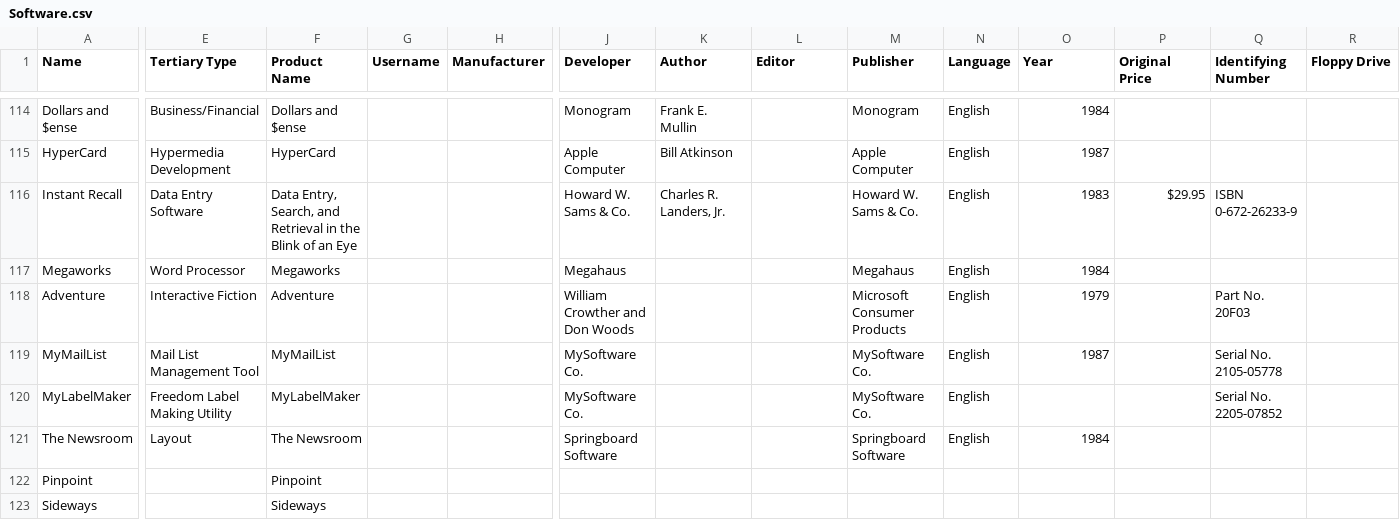
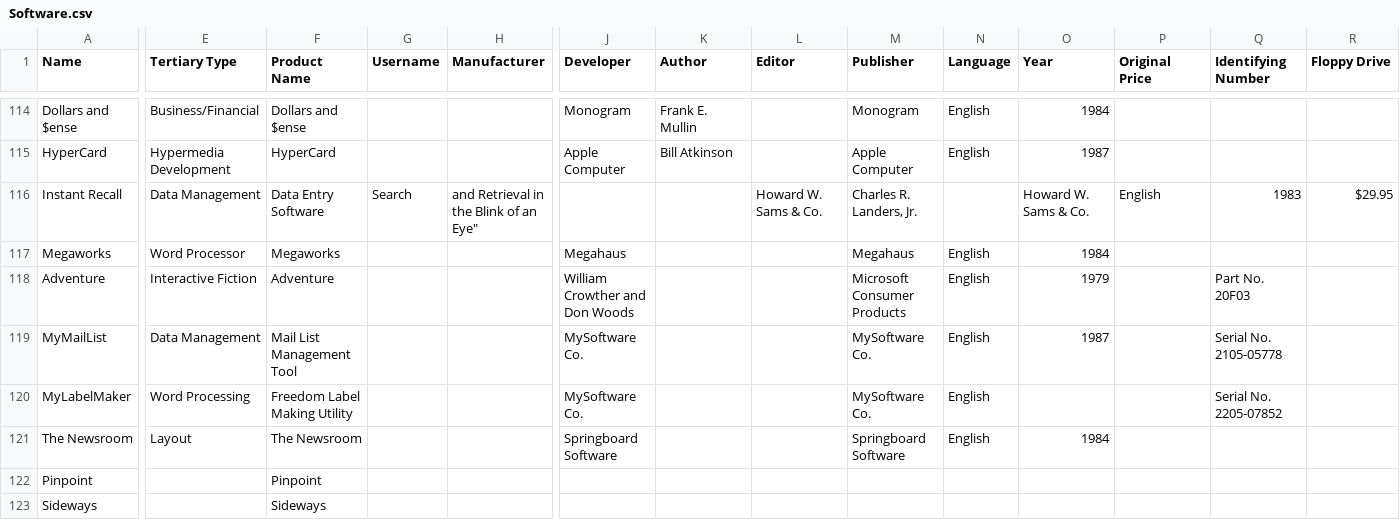
Before and after one commit to MediaArchaeologyLab/catalogue, a CSV file: Software.csv, drawn as a sheet; only a part is shown, gaps mark what is left out; the diff covers the shown part only; the diff names each change by its address in the sheet, - before the commit and + after, or states it on an @@ line.

Commit message:
Update Software.csv

```diff
--- a/Software.csv
+++ b/Software.csv
-E116 (Tertiary Type): Data Entry Software
+E116 (Tertiary Type): Data Management
-F116 (Product Name): Data Entry, Search, and Retrieval in the Blink of an Eye
+F116 (Product Name): Data Entry Software
-G116 (Username): (empty)
+G116 (Username): Search
-H116 (Manufacturer): (empty)
+H116 (Manufacturer): and Retrieval in the Blink of an Eye"
-J116 (Developer): Howard W. Sams & Co.
+J116 (Developer): (empty)
-K116 (Author): Charles R. Landers, Jr.
+K116 (Author): (empty)
-L116 (Editor): (empty)
+L116 (Editor): Howard W. Sams & Co.
-M116 (Publisher): Howard W. Sams & Co.
+M116 (Publisher): Charles R. Landers, Jr.
-N116 (Language): English
+N116 (Language): (empty)
-O116 (Year): 1983
+O116 (Year): Howard W. Sams & Co.
-P116 (Original Price): $29.95
+P116 (Original Price): English
-Q116 (Identifying Number): ISBN 0-672-26233-9
+Q116 (Identifying Number): 1983
-R116 (Floppy Drive): (empty)
+R116 (Floppy Drive): $29.95
-E119 (Tertiary Type): Mail List Management Tool
+E119 (Tertiary Type): Data Management
-F119 (Product Name): MyMailList
+F119 (Product Name): Mail List Management Tool
-E120 (Tertiary Type): Freedom Label Making Utility
+E120 (Tertiary Type): Word Processing
-F120 (Product Name): MyLabelMaker
+F120 (Product Name): Freedom Label Making Utility
```
Also changed, not shown: 6 edited cells elsewhere in this file.
